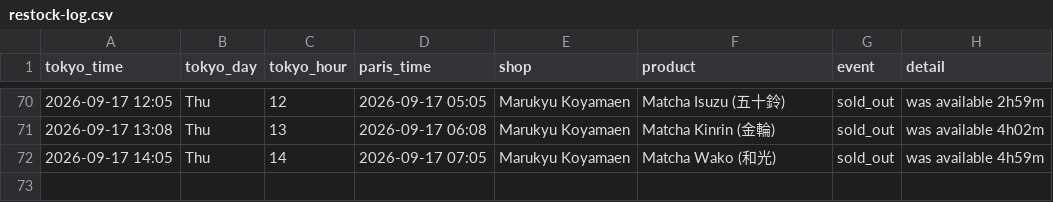
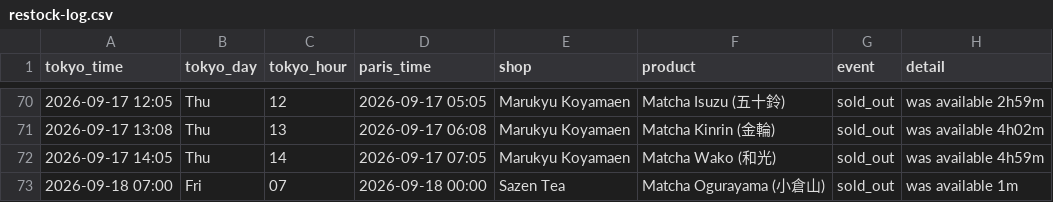
Before and after one commit to matcha-watch/matcha-watch, a CSV file: restock-log.csv, drawn as a sheet; only a part is shown, gaps mark what is left out.

```diff
--- a/restock-log.csv
+++ b/restock-log.csv
@@ -72 +72,2 @@ tokyo_time,tokyo_day,tokyo_hour,paris_time,shop,product,event,detail
 2026-09-17 14:05,Thu,14,2026-09-17 07:05,Marukyu Koyamaen,Matcha Wako (和光),sold_out,was available 4h59m
+2026-09-18 07:00,Fri,07,2026-09-18 00:00,Sazen Tea,Matcha Ogurayama (小倉山),sold_out,was available 1m
```
Also changed, not shown: 2 other files.
